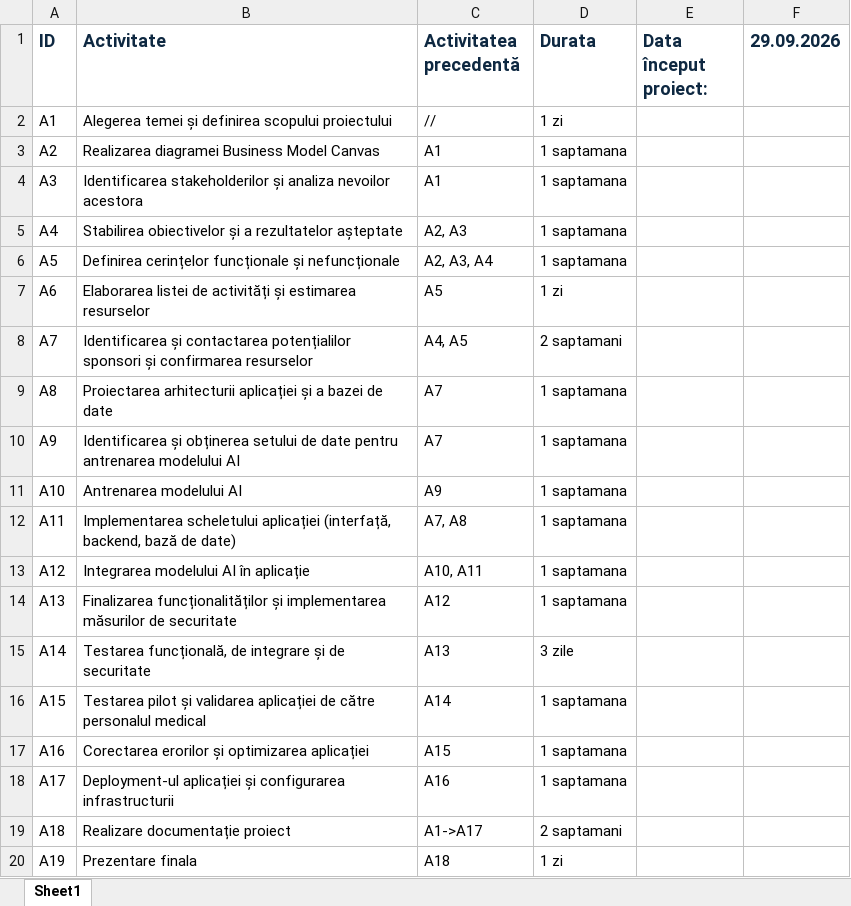
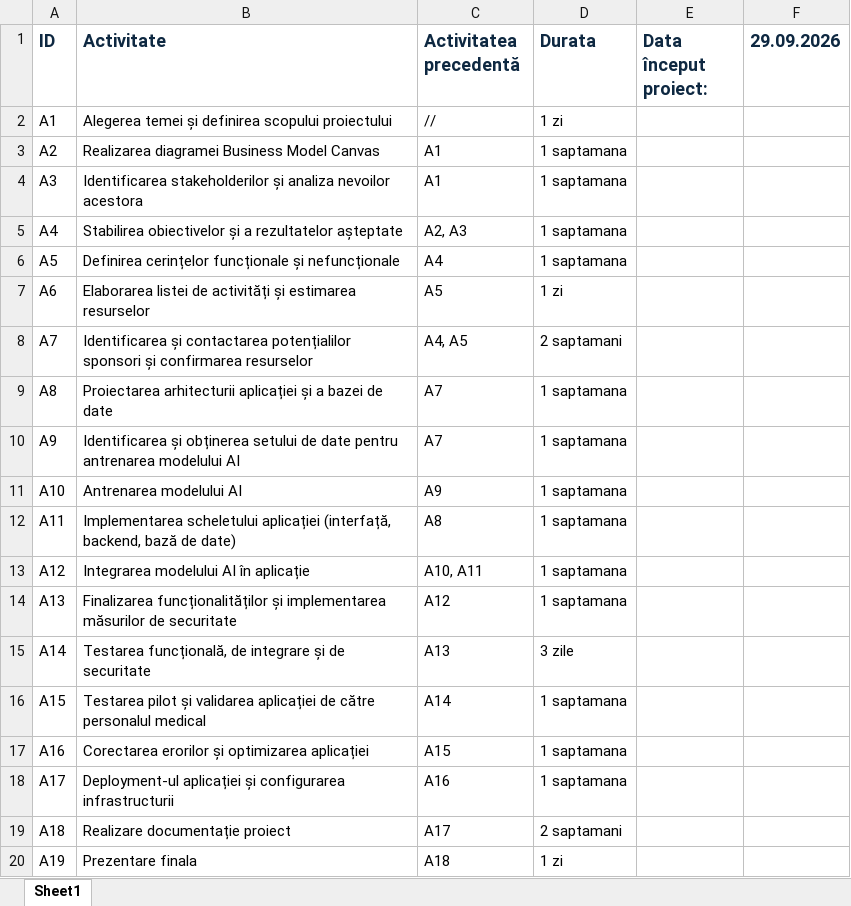
Before and after one commit to eliza-g29/Proiect-MP, an Excel workbook: Documente/Lista de activitati.xlsx, sheet Sheet1, drawn as a sheet; values as stored, in another font and other column widths than the file's, no borders; table styles not drawn; the diff names each change by its address in the sheet, - before the commit and + after, or states it on an @@ line.

```diff
--- a/Documente/Lista de activitati.xlsx (sheet Sheet1)
+++ b/Documente/Lista de activitati.xlsx (sheet Sheet1)
-C6 (Activitatea precedentă): A2, A3, A4
+C6 (Activitatea precedentă): A4
-C12 (Activitatea precedentă): A7, A8
+C12 (Activitatea precedentă): A8
-C19 (Activitatea precedentă): A1->A17
+C19 (Activitatea precedentă): A17
```
Also changed, not shown: 1 other file.
